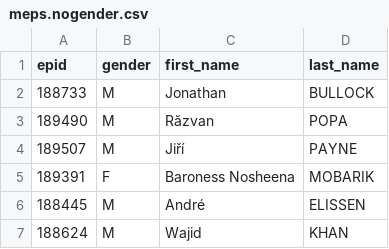
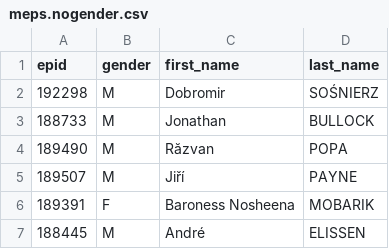
Before and after one commit to TechToThePeople/mep, a CSV file: data/meps.nogender.csv, drawn as a sheet; only a part is shown; the shorter side is filled out with more unchanged rows.

```diff
--- a/data/meps.nogender.csv
+++ b/data/meps.nogender.csv
@@ -1,2 +1,3 @@
 epid,gender,first_name,last_name
+192298,M,Dobromir,SOŚNIERZ
 188733,M,Jonathan,BULLOCK
```
Also changed, not shown: data/meps.csv, 3 other files.
